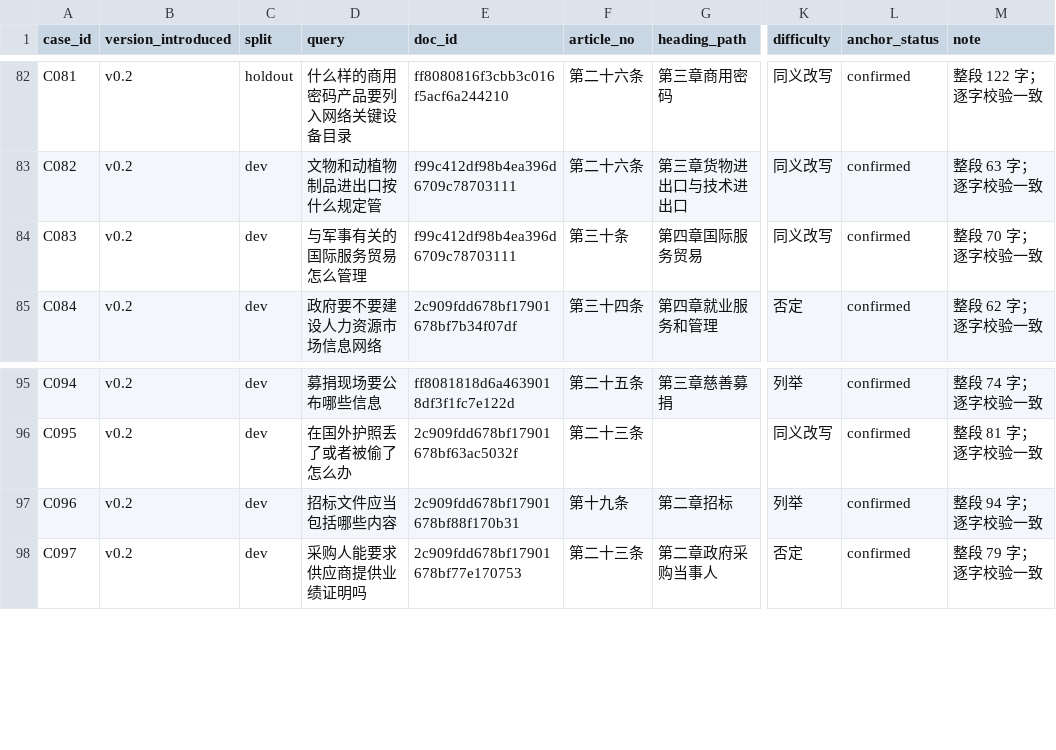
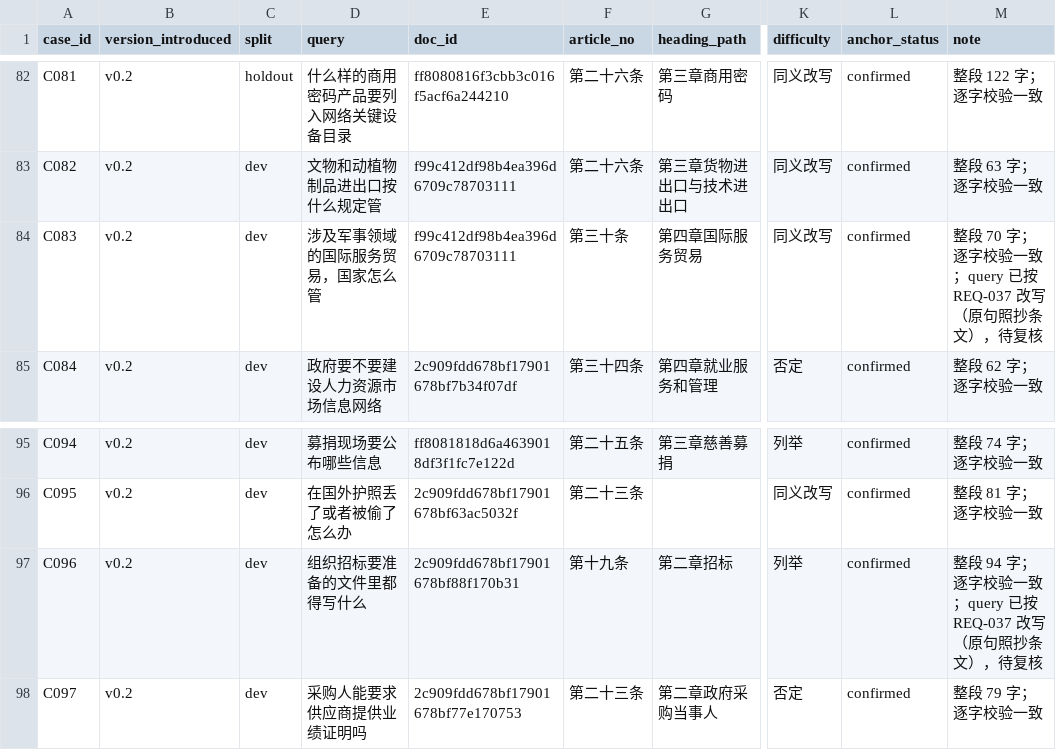
Before and after one commit to ty-user8/kui, a CSV file: evals/cases.csv, drawn as a sheet; only a part is shown, gaps mark what is left out; the diff names each change by its address in the sheet, - before the commit and + after, or states it on an @@ line.

```diff
--- a/evals/cases.csv
+++ b/evals/cases.csv
-D84 (query): 与军事有关的国际服务贸易怎么管理
+D84 (query): 涉及军事领域的国际服务贸易，国家怎么管
-M84 (note): 整段 70 字；逐字校验一致
+M84 (note): 整段 70 字；逐字校验一致；query 已按 REQ-037 改写（原句照抄条文），待复核
-D97 (query): 招标文件应当包括哪些内容
+D97 (query): 组织招标要准备的文件里都得写什么
-M97 (note): 整段 94 字；逐字校验一致
+M97 (note): 整段 94 字；逐字校验一致；query 已按 REQ-037 改写（原句照抄条文），待复核
```
Also changed, not shown: 7 other files.
